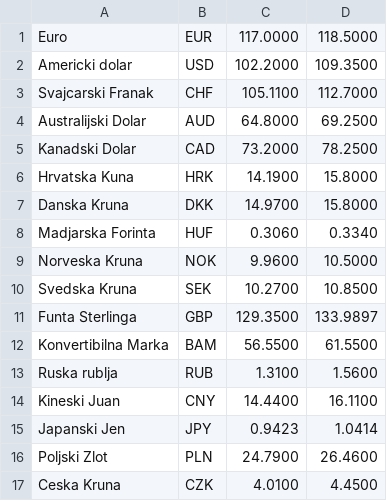
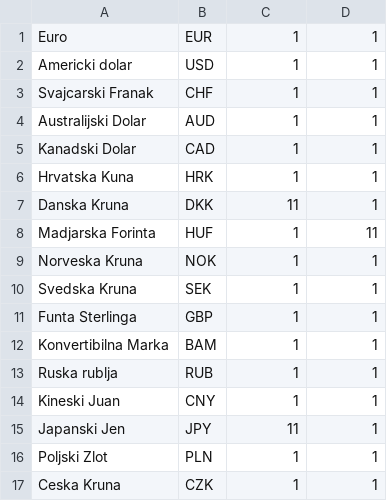
Before and after one commit to X4NDR0/SistemMenjacnice, a CSV file: SistemMenjacnice/data/valuta.csv, drawn as a sheet.

```diff
--- a/SistemMenjacnice/data/valuta.csv
+++ b/SistemMenjacnice/data/valuta.csv
@@ -1,17 +1,17 @@
-Euro;EUR;117.0000;118.5000
-Americki dolar;USD;102.2000;109.3500
-Svajcarski Franak;CHF;105.1100;112.7000
-Australijski Dolar;AUD;64.8000;69.2500
-Kanadski Dolar;CAD;73.2000;78.2500
-Hrvatska Kuna;HRK;14.1900;15.8000
-Danska Kruna;DKK;14.9700;15.8000
-Madjarska Forinta;HUF;0.3060;0.3340
-Norveska Kruna;NOK;9.9600;10.5000
-Svedska Kruna;SEK;10.2700;10.8500
-Funta Sterlinga;GBP;129.3500;133.9897
-Konvertibilna Marka;BAM;56.5500;61.5500
-Ruska rublja;RUB;1.3100;1.5600
-Kineski Juan;CNY;14.4400;16.1100
-Japanski Jen;JPY;0.9423;1.0414
-Poljski Zlot;PLN; 24.7900; 26.4600
-Ceska Kruna;CZK;4.0100;4.4500
+Euro;EUR;1;1
+Americki dolar;USD;1;1
+Svajcarski Franak;CHF;1;1
+Australijski Dolar;AUD;1;1
+Kanadski Dolar;CAD;1;1
+Hrvatska Kuna;HRK;1;1
+Danska Kruna;DKK;11;1
+Madjarska Forinta;HUF;1;11
+Norveska Kruna;NOK;1;1
+Svedska Kruna;SEK;1;1
+Funta Sterlinga;GBP;1;1
+Konvertibilna Marka;BAM;1;1
+Ruska rublja;RUB;1;1
+Kineski Juan;CNY;1;1
+Japanski Jen;JPY;11;1
+Poljski Zlot;PLN;1;1
+Ceska Kruna;CZK;1;1
```
Also changed, not shown: 4 other files.
